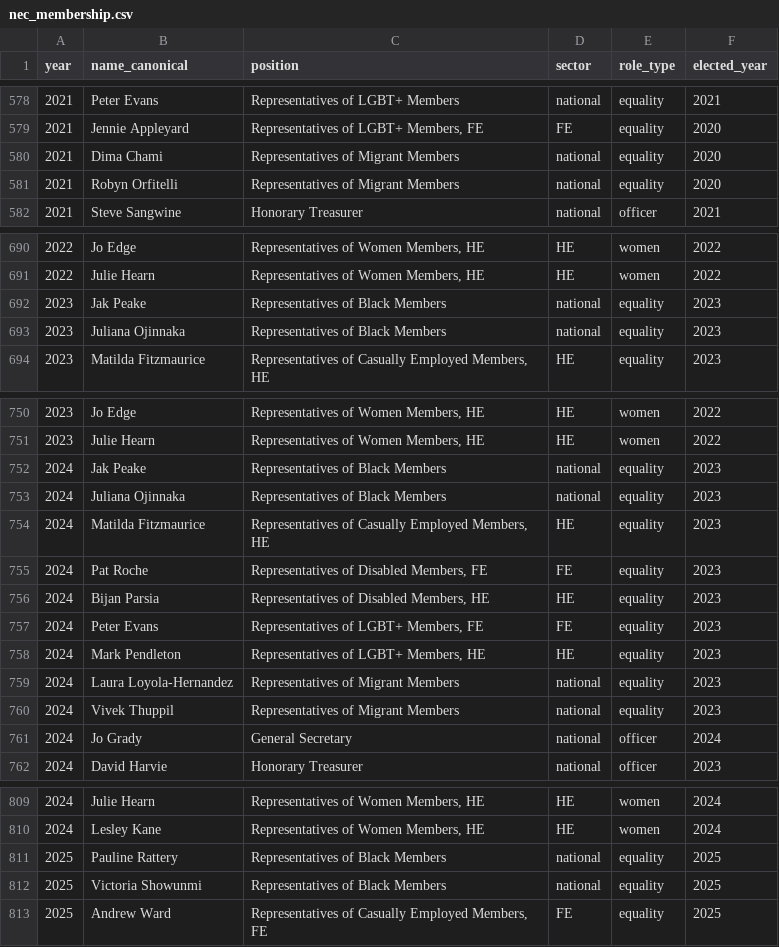
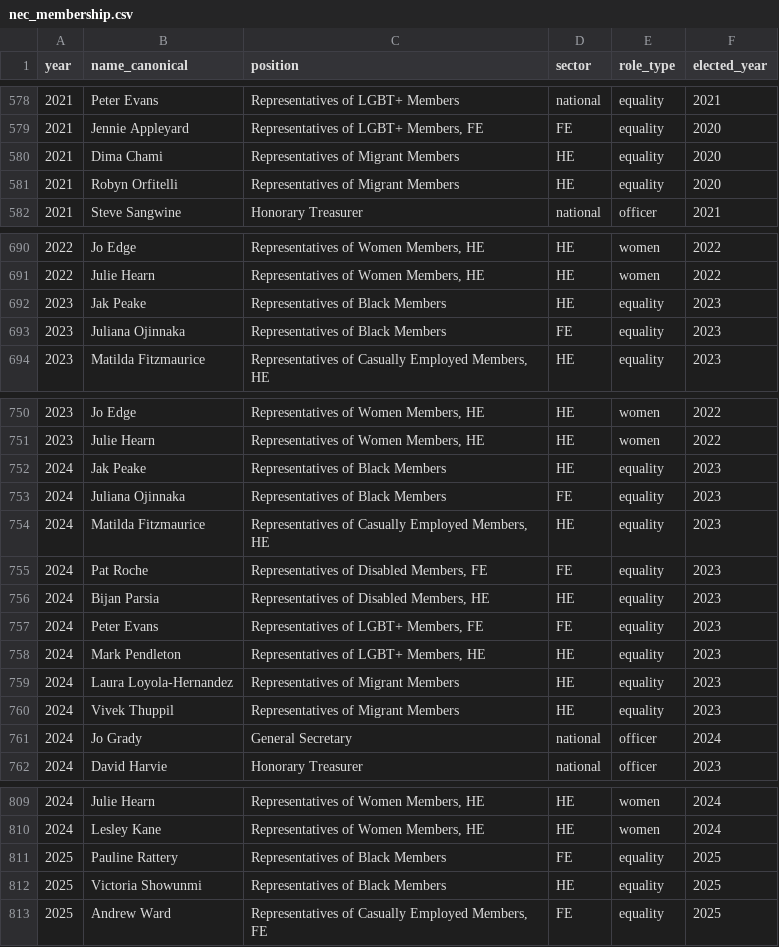
Before and after one commit to bparsia/ucuelections, a CSV file: data/processed/nec_membership.csv, drawn as a sheet; only a part is shown, gaps mark what is left out; the diff covers the shown part only.

```diff
--- a/data/processed/nec_membership.csv
+++ b/data/processed/nec_membership.csv
@@ -579,4 +579,4 @@ year,name_canonical,position,sector,role_type,elected_year
 2021,Jennie Appleyard,"Representatives of LGBT+ Members, FE",FE,equality,2020
-2021,Dima Chami,Representatives of Migrant Members,national,equality,2020
-2021,Robyn Orfitelli,Representatives of Migrant Members,national,equality,2020
+2021,Dima Chami,Representatives of Migrant Members,HE,equality,2020
+2021,Robyn Orfitelli,Representatives of Migrant Members,HE,equality,2020
 2021,Steve Sangwine,Honorary Treasurer,national,officer,2021
@@ -691,4 +691,4 @@ year,name_canonical,position,sector,role_type,elected_year
 2022,Julie Hearn,"Representatives of Women Members, HE",HE,women,2022
-2023,Jak Peake,Representatives of Black Members,national,equality,2023
-2023,Juliana Ojinnaka,Representatives of Black Members,national,equality,2023
+2023,Jak Peake,Representatives of Black Members,HE,equality,2023
+2023,Juliana Ojinnaka,Representatives of Black Members,FE,equality,2023
 2023,Matilda Fitzmaurice,"Representatives of Casually Employed Members, HE",HE,equality,2023
@@ -751,4 +751,4 @@ year,name_canonical,position,sector,role_type,elected_year
 2023,Julie Hearn,"Representatives of Women Members, HE",HE,women,2022
-2024,Jak Peake,Representatives of Black Members,national,equality,2023
-2024,Juliana Ojinnaka,Representatives of Black Members,national,equality,2023
+2024,Jak Peake,Representatives of Black Members,HE,equality,2023
+2024,Juliana Ojinnaka,Representatives of Black Members,FE,equality,2023
 2024,Matilda Fitzmaurice,"Representatives of Casually Employed Members, HE",HE,equality,2023
@@ -758,4 +758,4 @@ year,name_canonical,position,sector,role_type,elected_year
 2024,Mark Pendleton,"Representatives of LGBT+ Members, HE",HE,equality,2023
-2024,Laura Loyola-Hernandez,Representatives of Migrant Members,national,equality,2023
-2024,Vivek Thuppil,Representatives of Migrant Members,national,equality,2023
+2024,Laura Loyola-Hernandez,Representatives of Migrant Members,HE,equality,2023
+2024,Vivek Thuppil,Representatives of Migrant Members,HE,equality,2023
 2024,Jo Grady,General Secretary,national,officer,2024
@@ -810,4 +810,4 @@ year,name_canonical,position,sector,role_type,elected_year
 2024,Lesley Kane,"Representatives of Women Members, HE",HE,women,2024
-2025,Pauline Rattery,Representatives of Black Members,national,equality,2025
-2025,Victoria Showunmi,Representatives of Black Members,national,equality,2025
+2025,Pauline Rattery,Representatives of Black Members,FE,equality,2025
+2025,Victoria Showunmi,Representatives of Black Members,HE,equality,2025
 2025,Andrew Ward,"Representatives of Casually Employed Members, FE",FE,equality,2025
```
Also changed, not shown: 22 edited cells elsewhere in this file, 2 other files.
